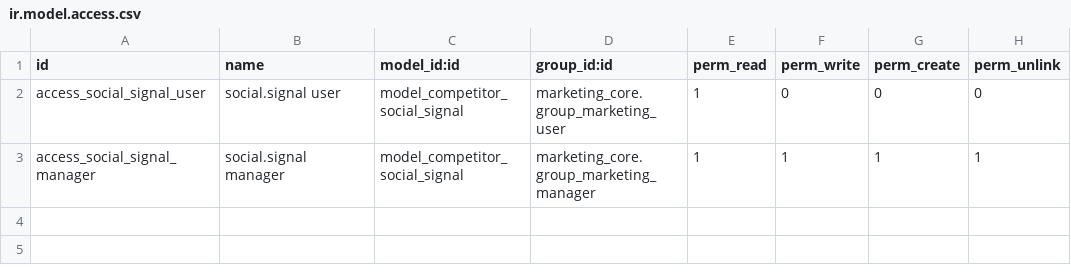
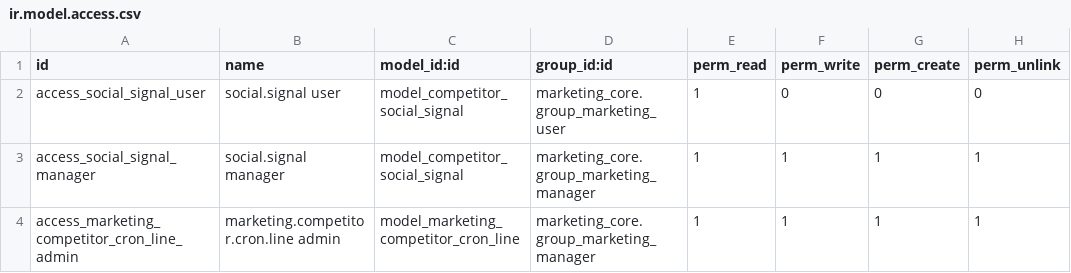
Before and after one commit to vertelab/odoo-marketing, a CSV file: marketing_competitor_monitor/security/ir.model.access.csv, drawn as a sheet.

Commit message:
marketing: background jobs cron admin in settings (world + competitor monitor)

```diff
--- a/marketing_competitor_monitor/security/ir.model.access.csv
+++ b/marketing_competitor_monitor/security/ir.model.access.csv
@@ -3 +3,2 @@ access_social_signal_user,social.signal user,model_competitor_social_signal,mark
 access_social_signal_manager,social.signal manager,model_competitor_social_signal,marketing_core.group_marketing_manager,1,1,1,1
+access_marketing_competitor_cron_line_admin,marketing.competitor.cron.line admin,model_marketing_competitor_cron_line,marketing_core.group_marketing_manager,1,1,1,1
```
Also changed, not shown: marketing_world/security/ir.model.access.csv, 4 other files.
